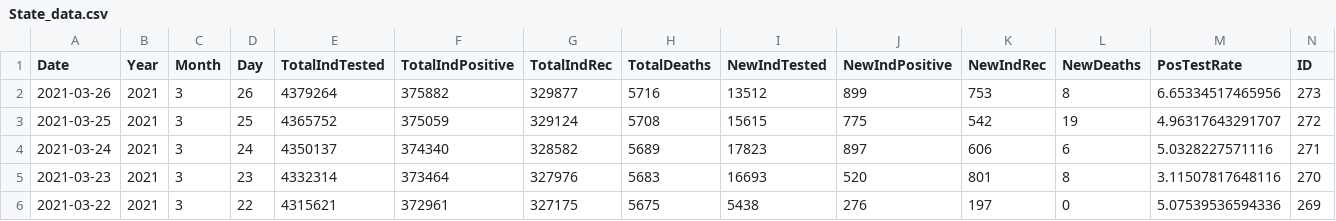
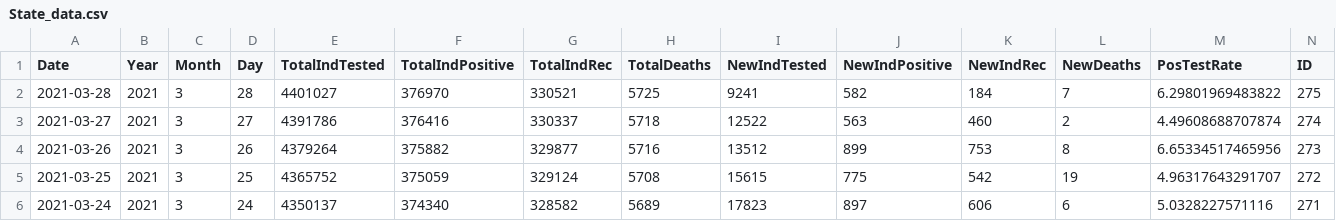
Before and after one commit to mavoss16/covid19, a CSV file: State_data.csv, drawn as a sheet; only a part is shown; the shorter side is filled out with more unchanged rows; rows hold the shown columns only; the diff names each change by its address in the sheet, - before the commit and + after, or states it on an @@ line.

```diff
--- a/State_data.csv
+++ b/State_data.csv
+row 2: 2021-03-28 | 2021 | 3 | 28 | 4401027 | 376970 | 330521 | 5725 | 9241 | 582 | 184 | 7 | 6.29801969483822 | 275
+row 3: 2021-03-27 | 2021 | 3 | 27 | 4391786 | 376416 | 330337 | 5718 | 12522 | 563 | 460 | 2 | 4.49608688707874 | 274
```
Also changed, not shown: 2 other files.
